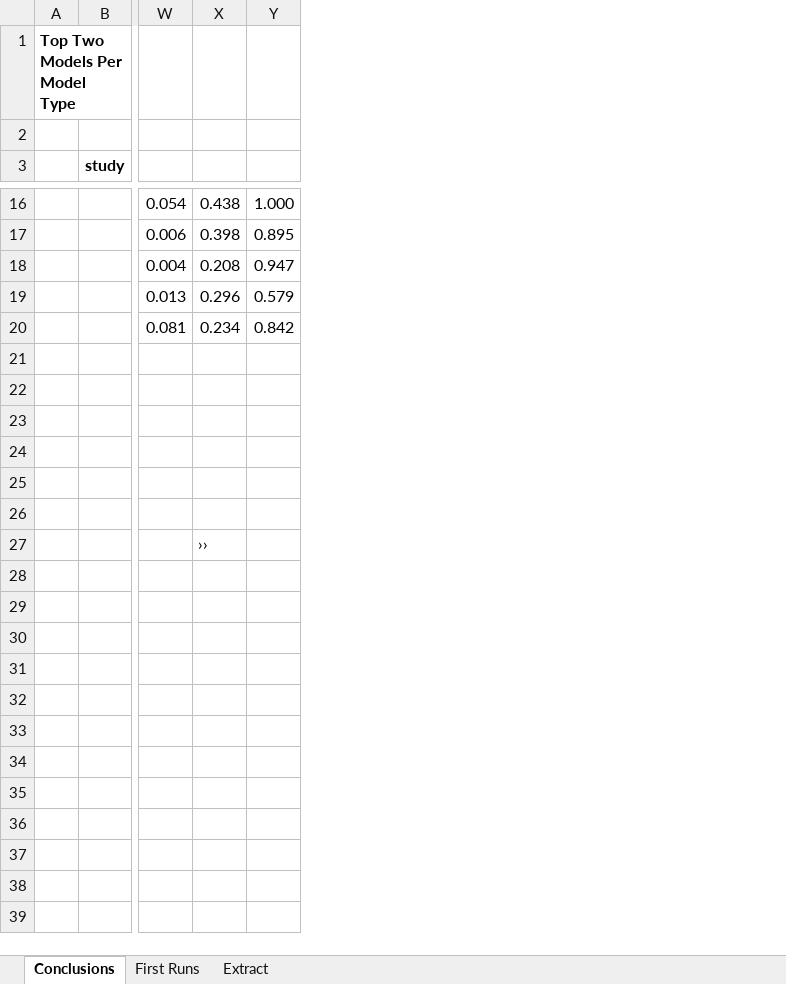
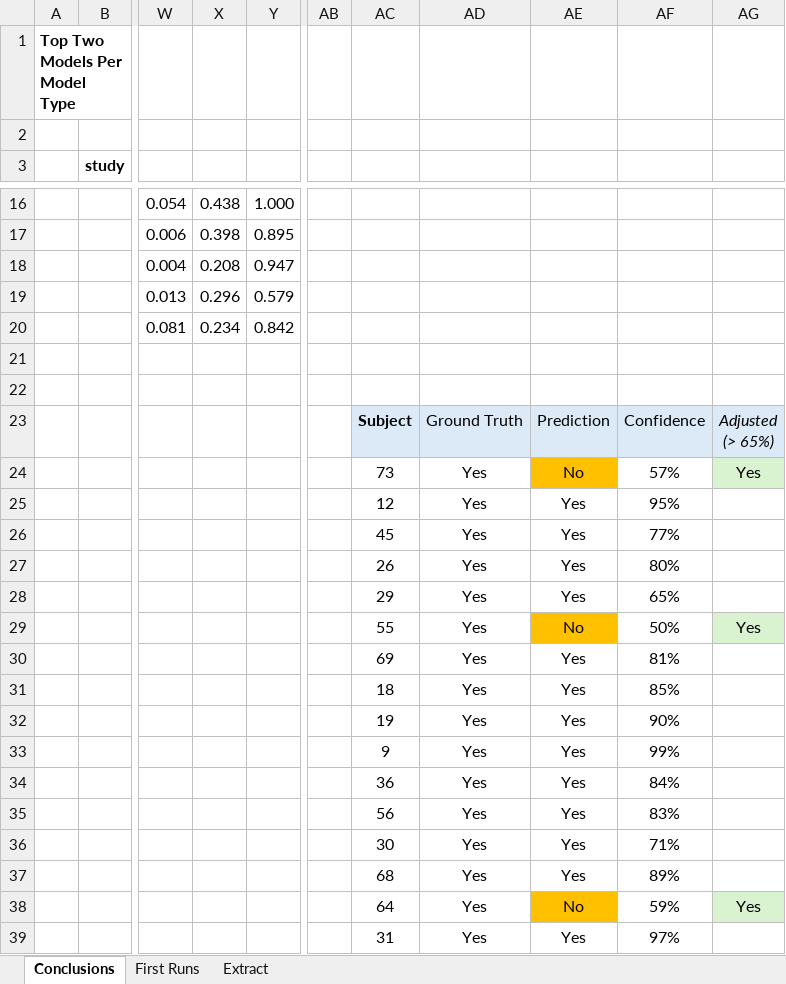
Before and after one commit to StuartG24/EEG_ML_Pipeline, an Excel workbook: Data/Model Comparisons/Model_Comparisons_v1.xlsx, sheet Conclusions, drawn as a sheet; only a part is shown, gaps mark what is left out; values as stored, in another font and other column widths than the file's, no borders; rows hold the shown columns only; ↵ is a line break in a cell; the diff covers the shown part only; the diff names each change by its address in the sheet, - before the commit and + after, or states it on an @@ line.

```diff
--- a/Data/Model Comparisons/Model_Comparisons_v1.xlsx (sheet Conclusions)
+++ b/Data/Model Comparisons/Model_Comparisons_v1.xlsx (sheet Conclusions)
+column AB, empty
+column AC, rows 23-27: Subject | 73 | 12 | 45 | 26
+column AD, rows 23-27: Ground Truth | Yes | Yes | Yes | Yes
+column AE, rows 23-27: Prediction | No | Yes | Yes | Yes
+column AF, rows 23-27: Confidence | 57% | 95% | 77% | 80%
+column AG, rows 23-24: Adjusted ↵ (> 65%) | Yes
-row 23: (empty)
+row 23:  |  |  |  |  |  | Subject | Ground Truth | Prediction | Confidence | Adjusted ↵ (> 65%)
-row 24: (empty)
+row 24:  |  |  |  |  |  | 73 | Yes | No | 57% | Yes
-row 25: (empty)
+row 25:  |  |  |  |  |  | 12 | Yes | Yes | 95%
-row 26: (empty)
+row 26:  |  |  |  |  |  | 45 | Yes | Yes | 77%
-X27: ››
+X27: (empty)
+row 28:  |  |  |  |  |  | 29 | Yes | Yes | 65%
+row 29:  |  |  |  |  |  | 55 | Yes | No | 50% | Yes
+row 30:  |  |  |  |  |  | 69 | Yes | Yes | 81%
+row 31:  |  |  |  |  |  | 18 | Yes | Yes | 85%
+row 32:  |  |  |  |  |  | 19 | Yes | Yes | 90%
+row 33:  |  |  |  |  |  | 9 | Yes | Yes | 99%
+row 34:  |  |  |  |  |  | 36 | Yes | Yes | 84%
+row 35:  |  |  |  |  |  | 56 | Yes | Yes | 83%
+row 36:  |  |  |  |  |  | 30 | Yes | Yes | 71%
+row 37:  |  |  |  |  |  | 68 | Yes | Yes | 89%
+row 38:  |  |  |  |  |  | 64 | Yes | No | 59% | Yes
+row 39:  |  |  |  |  |  | 31 | Yes | Yes | 97%
```
Also changed, not shown: 14 added rows elsewhere in this sheet, 37 other files.
